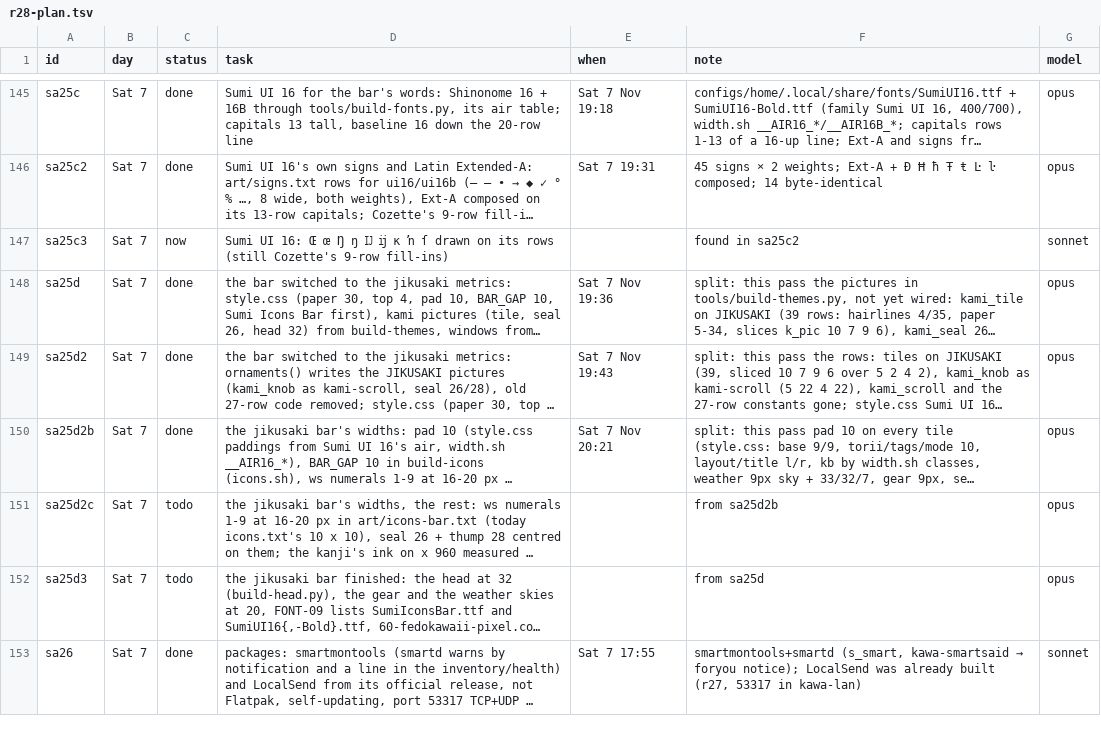
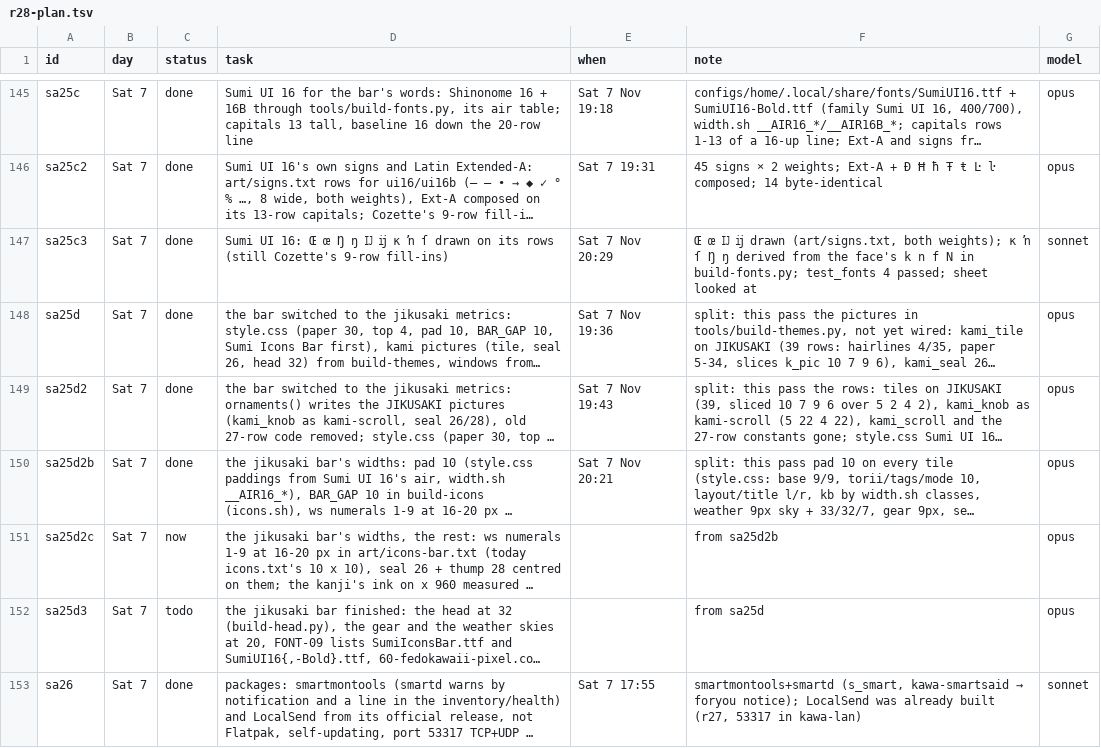
Before and after one commit to MoeDia/fedokawaii, a TSV file: .claude/notes/r28-plan.tsv, drawn as a sheet; only a part is shown, gaps mark what is left out; long unchanged cells end in …; the diff names each change by its address in the sheet, - before the commit and + after, or states it on an @@ line.

```diff
--- a/.claude/notes/r28-plan.tsv
+++ b/.claude/notes/r28-plan.tsv
-C147 (status): now
+C147 (status): done
-E147 (when): (empty)
+E147 (when): Sat 7 Nov 20:29
-F147 (note): found in sa25c2
+F147 (note): Œ œ Ĳ ĳ drawn (art/signs.txt, both weights); ĸ ŉ ſ Ŋ ŋ derived from the face's k n f N in build-fonts.py; test_fonts 4 passed; sheet looked at
-C151 (status): todo
+C151 (status): now
```
Also changed, not shown: 5 other files.
